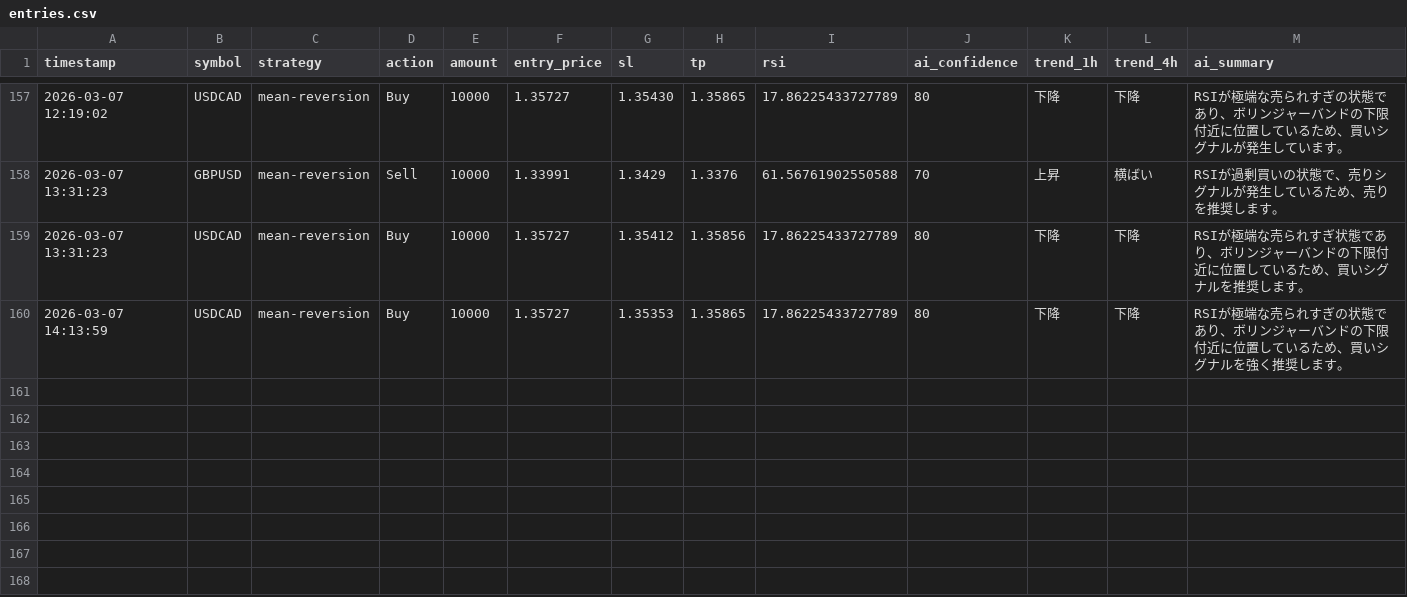
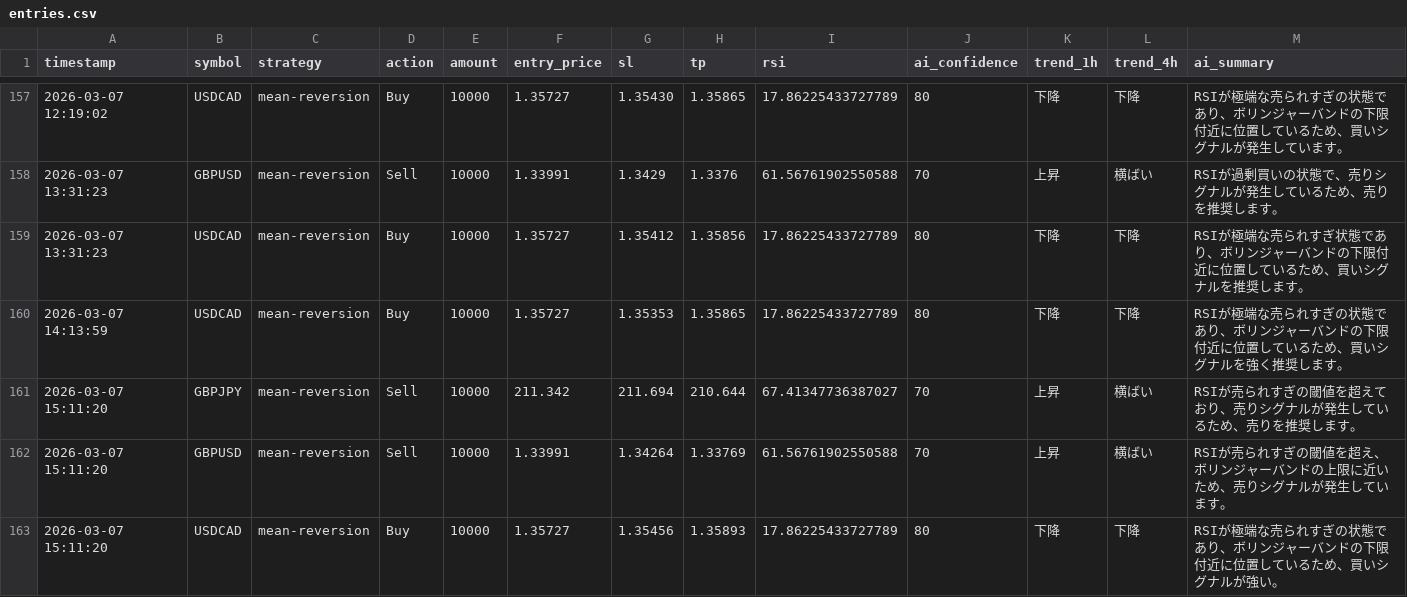
Before and after one commit to tanakahikari-pikka/ai-trading, a CSV file: logs/entries.csv, drawn as a sheet; only a part is shown, gaps mark what is left out.

```diff
--- a/logs/entries.csv
+++ b/logs/entries.csv
@@ -160 +160,4 @@ timestamp,symbol,strategy,action,amount,entry_price,sl,tp,rsi,ai_confidence,tren
 "2026-03-07 14:13:59","USDCAD","mean-reversion","Buy","10000","1.35727","1.35353","1.35865","17.86225433727789","80","下降","下降","RSIが極端な売られすぎの状態であり、ボリンジャーバンドの下限付近に位置しているため、買いシグナルを強く推奨します。"
+"2026-03-07 15:11:20","GBPJPY","mean-reversion","Sell","10000","211.342","211.694","210.644","67.41347736387027","70","上昇","横ばい","RSIが売られすぎの閾値を超えており、売りシグナルが発生しているため、売りを推奨します。"
+"2026-03-07 15:11:20","GBPUSD","mean-reversion","Sell","10000","1.33991","1.34264","1.33769","61.56761902550588","70","上昇","横ばい","RSIが売られすぎの閾値を超え、ボリンジャーバンドの上限に近いため、売りシグナルが発生しています。"
+"2026-03-07 15:11:20","USDCAD","mean-reversion","Buy","10000","1.35727","1.35456","1.35893","17.86225433727789","80","下降","下降","RSIが極端な売られすぎの状態であり、ボリンジャーバンドの下限付近に位置しているため、買いシグナルが強い。"
```
Also changed, not shown: 1 other file.
